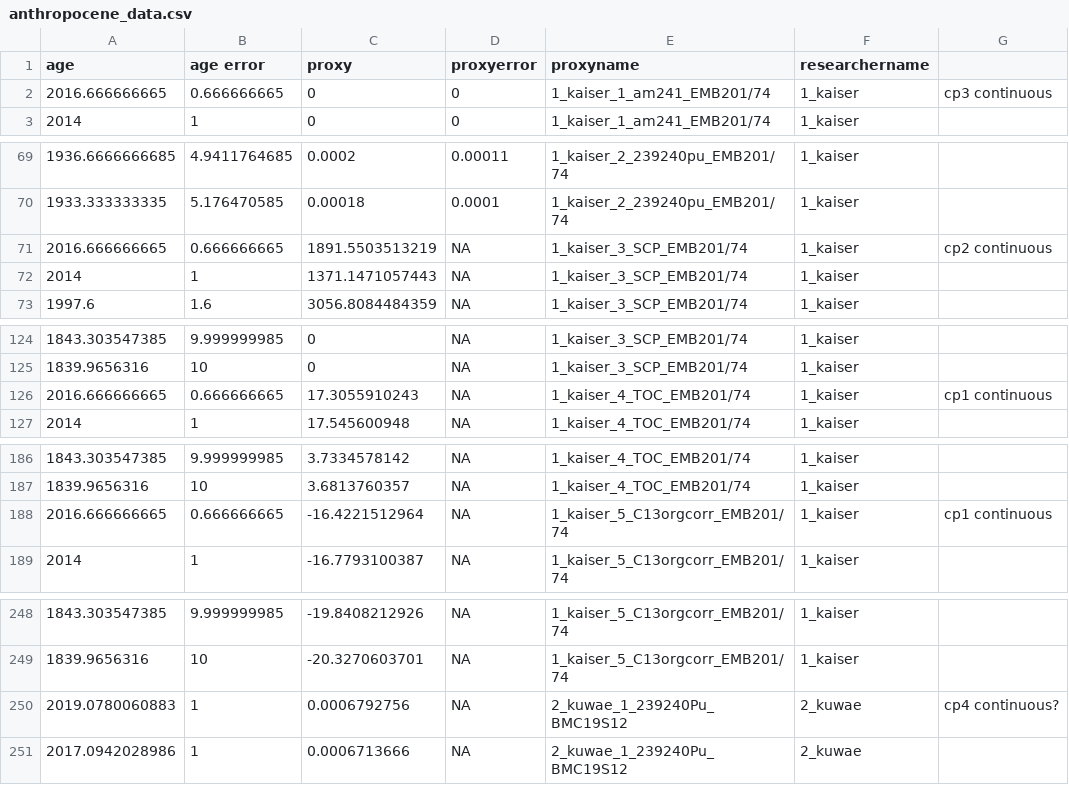
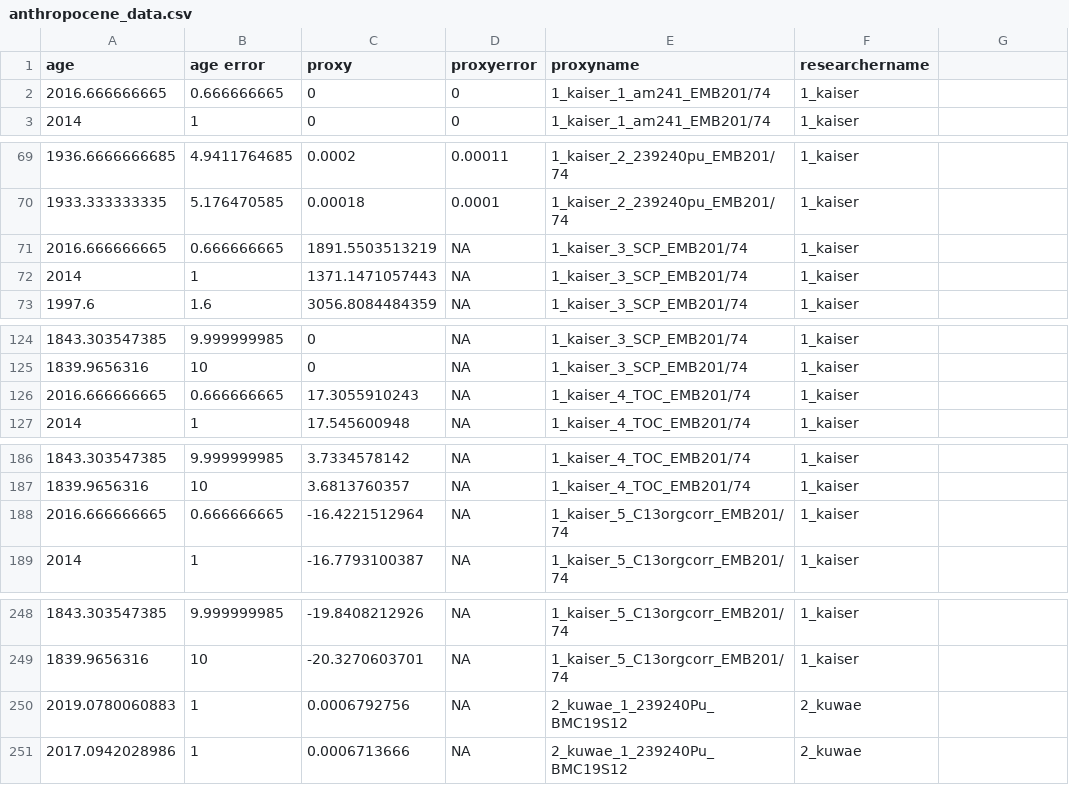
Before and after one commit to zboraon/anthropocene_date, a CSV file: Data/anthropocene_data.csv, drawn as a sheet; only a part is shown, gaps mark what is left out; the diff covers the shown part only.

Commit message:
Add files via upload

```diff
--- a/Data/anthropocene_data.csv
+++ b/Data/anthropocene_data.csv
@@ -2 +2 @@ age,age error,proxy,proxyerror,proxyname,researchername,
-2016.666666665,0.666666665,0,0,1_kaiser_1_am241_EMB201/74,1_kaiser,cp3 continuous
+2016.666666665,0.666666665,0,0,1_kaiser_1_am241_EMB201/74,1_kaiser
@@ -71 +71 @@ age,age error,proxy,proxyerror,proxyname,researchername,
-2016.666666665,0.666666665,1891.5503513219,NA,1_kaiser_3_SCP_EMB201/74,1_kaiser,cp2 continuous
+2016.666666665,0.666666665,1891.5503513219,NA,1_kaiser_3_SCP_EMB201/74,1_kaiser
@@ -126 +126 @@ age,age error,proxy,proxyerror,proxyname,researchername,
-2016.666666665,0.666666665,17.3055910243,NA,1_kaiser_4_TOC_EMB201/74,1_kaiser,cp1 continuous
+2016.666666665,0.666666665,17.3055910243,NA,1_kaiser_4_TOC_EMB201/74,1_kaiser
@@ -188 +188 @@ age,age error,proxy,proxyerror,proxyname,researchername,
-2016.666666665,0.666666665,-16.4221512964,NA,1_kaiser_5_C13orgcorr_EMB201/74,1_kaiser,cp1 continuous
+2016.666666665,0.666666665,-16.4221512964,NA,1_kaiser_5_C13orgcorr_EMB201/74,1_kaiser
@@ -250 +250 @@ age,age error,proxy,proxyerror,proxyname,researchername,
-2019.0780060883,1,0.0006792756,NA,2_kuwae_1_239240Pu_BMC19S12,2_kuwae,cp4 continuous?
+2019.0780060883,1,0.0006792756,NA,2_kuwae_1_239240Pu_BMC19S12,2_kuwae
```
Also changed, not shown: 1 edited cell elsewhere in this file.
